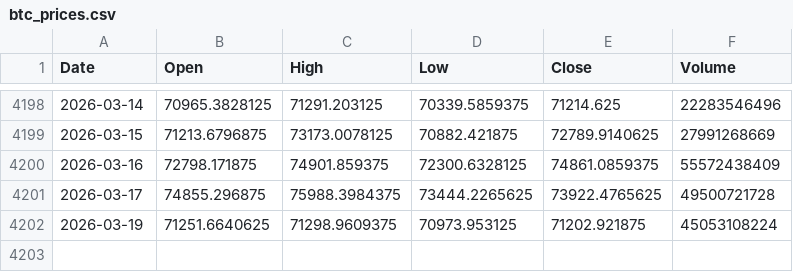
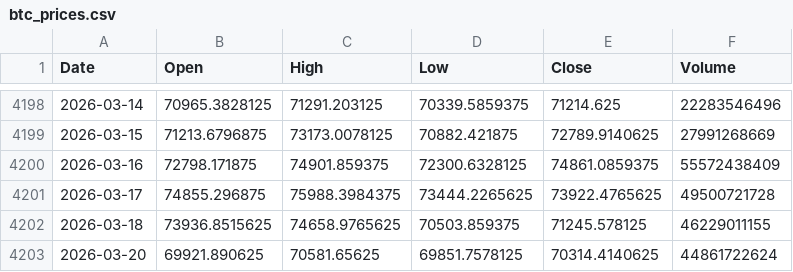
Before and after one commit to lleonee/btctomorrow, a CSV file: data/btc_prices.csv, drawn as a sheet; only a part is shown, gaps mark what is left out.

```diff
--- a/data/btc_prices.csv
+++ b/data/btc_prices.csv
@@ -4201,2 +4201,3 @@ Date,Open,High,Low,Close,Volume
 2026-03-17,74855.296875,75988.3984375,73444.2265625,73922.4765625,49500721728
-2026-03-19,71251.6640625,71298.9609375,70973.953125,71202.921875,45053108224
+2026-03-18,73936.8515625,74658.9765625,70503.859375,71245.578125,46229011155
+2026-03-20,69921.890625,70581.65625,69851.7578125,70314.4140625,44861722624
```
Also changed, not shown: data/predictions.csv.
